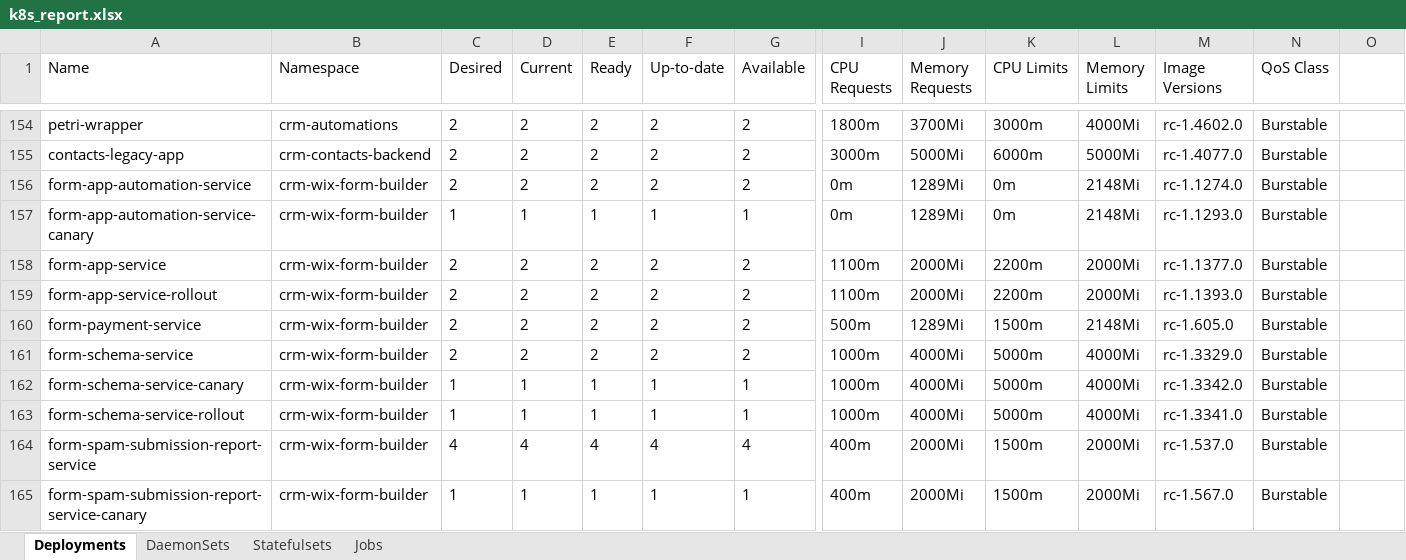
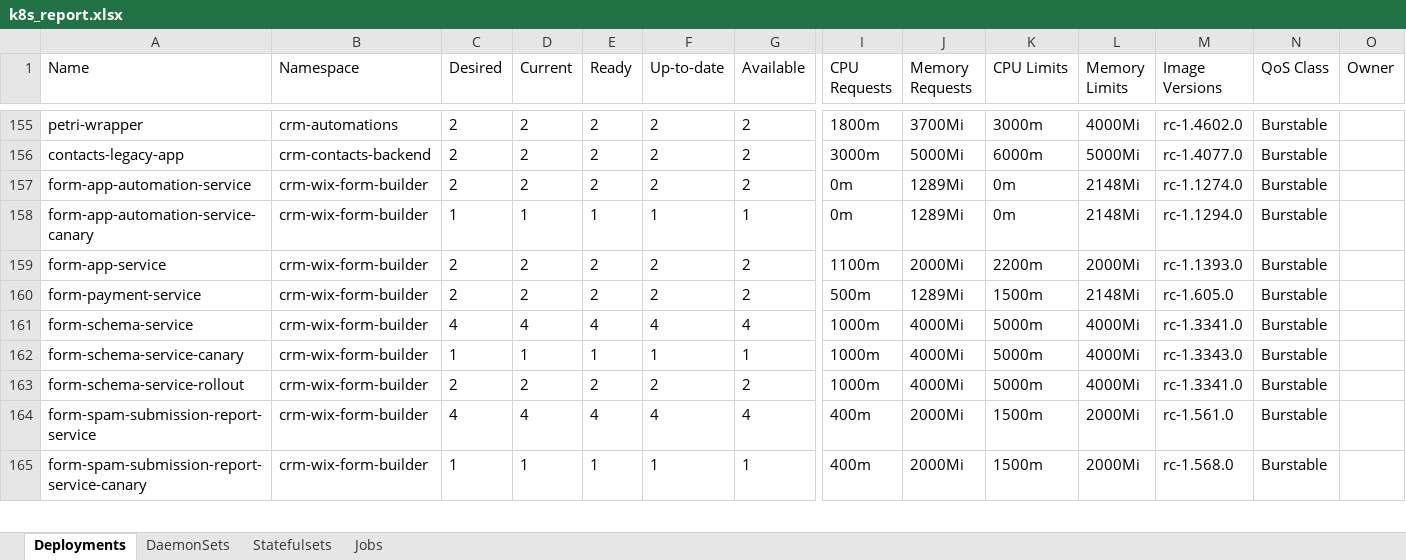
Before and after one commit to evya123/k8s-reporter, an Excel workbook: k8s_report.xlsx, sheet Deployments, drawn as a sheet; only a part is shown, gaps mark what is left out; values as stored, in another font and other column widths than the file's, no borders; removed rows and columns are numbered as before the commit, all else as after; rows hold the shown columns only; the diff covers the shown part only; the diff names each change by its address in the sheet, - before the commit and + after, or states it on an @@ line.

```diff
--- a/k8s_report.xlsx (sheet Deployments)
+++ b/k8s_report.xlsx (sheet Deployments)
-O1: (empty)
+O1: Owner
-M158 (Image Versions): rc-1.1293.0
+M158 (Image Versions): rc-1.1294.0
-M159 (Image Versions): rc-1.1377.0
+M159 (Image Versions): rc-1.1393.0
-row 159: form-app-service-rollout | crm-wix-form-builder | 2 | 2 | 2 | 2 | 2 | 1100m | 2000Mi | 2200m | 2000Mi | rc-1.1393.0 | Burstable
-C161 (Desired): 2
+C161 (Desired): 4
-D161 (Current): 2
+D161 (Current): 4
-E161 (Ready): 2
+E161 (Ready): 4
-F161 (Up-to-date): 2
+F161 (Up-to-date): 4
-G161 (Available): 2
+G161 (Available): 4
-M161 (Image Versions): rc-1.3329.0
+M161 (Image Versions): rc-1.3341.0
-M162 (Image Versions): rc-1.3342.0
+M162 (Image Versions): rc-1.3343.0
-C163 (Desired): 1
+C163 (Desired): 2
-D163 (Current): 1
+D163 (Current): 2
-E163 (Ready): 1
+E163 (Ready): 2
-F163 (Up-to-date): 1
+F163 (Up-to-date): 2
-G163 (Available): 1
+G163 (Available): 2
-M164 (Image Versions): rc-1.537.0
+M164 (Image Versions): rc-1.561.0
-M165 (Image Versions): rc-1.567.0
+M165 (Image Versions): rc-1.568.0
```
Also changed, not shown: 16 added rows, 21 removed rows and 642 edited cells elsewhere in this sheet, sheet DaemonSets, sheet Jobs, 3 other files.
